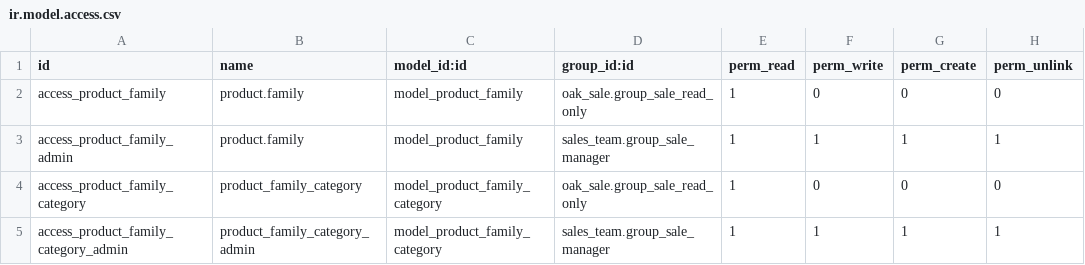
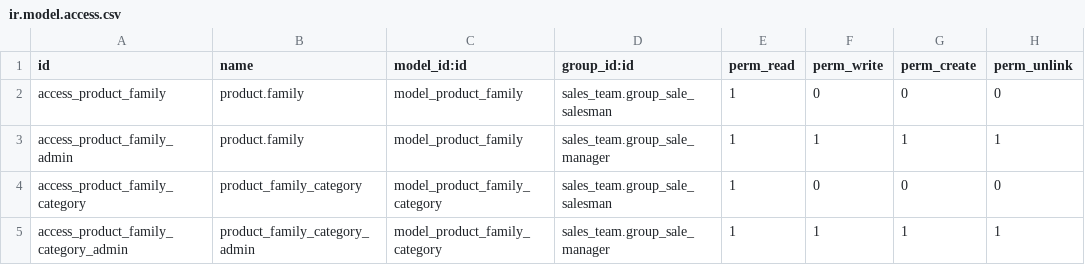
Before and after one commit to mathieudelva/stock-logistics-warehouse, a CSV file: boti/oak_crm/security/ir.model.access.csv, drawn as a sheet.

Commit message:
Our fancy custom group stuff should be in it's own module

```diff
--- a/boti/oak_crm/security/ir.model.access.csv
+++ b/boti/oak_crm/security/ir.model.access.csv
@@ -1,5 +1,5 @@
 id,name,model_id:id,group_id:id,perm_read,perm_write,perm_create,perm_unlink
-access_product_family,product.family,model_product_family,oak_sale.group_sale_read_only,1,0,0,0
+access_product_family,product.family,model_product_family,sales_team.group_sale_salesman,1,0,0,0
 access_product_family_admin,product.family,model_product_family,sales_team.group_sale_manager,1,1,1,1
-access_product_family_category,product_family_category,model_product_family_category,oak_sale.group_sale_read_only,1,0,0,0
+access_product_family_category,product_family_category,model_product_family_category,sales_team.group_sale_salesman,1,0,0,0
 access_product_family_category_admin,product_family_category_admin,model_product_family_category,sales_team.group_sale_manager,1,1,1,1
```
